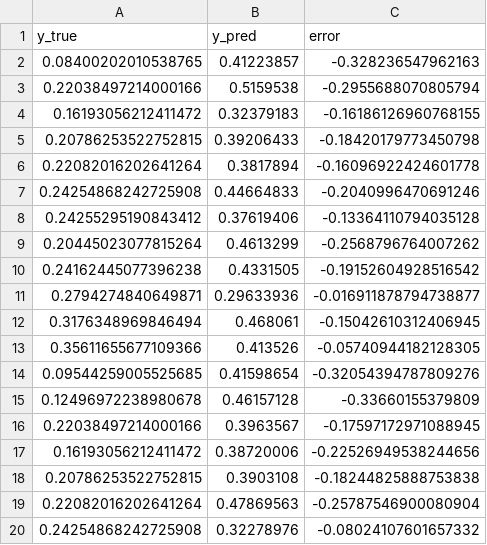
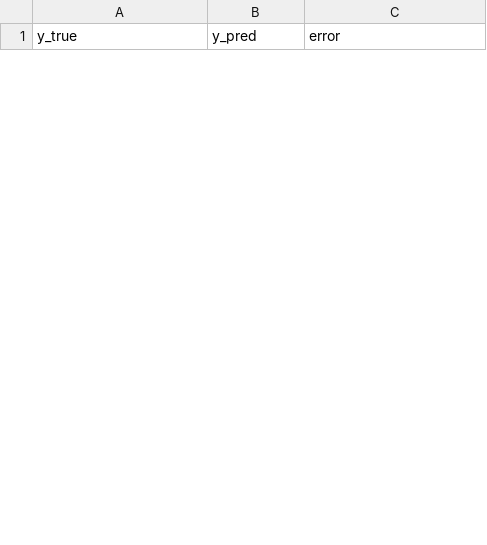
Before and after one commit to Hrishi-524/DeepOrbit, a CSV file: satttelite_gnss_traning_pipeline/results/predictions_probabilistic_MEO2.csv, drawn as a sheet; only a part is shown; removed rows and columns are numbered as before the commit, all else as after; the diff covers the shown part only; the diff names each change by its address in the sheet, - before the commit and + after, or states it on an @@ line.

```diff
--- a/satttelite_gnss_traning_pipeline/results/predictions_probabilistic_MEO2.csv
+++ b/satttelite_gnss_traning_pipeline/results/predictions_probabilistic_MEO2.csv
-row 2: 0.08400202010538765 | 0.41223857 | -0.328236547962163
-row 3: 0.22038497214000166 | 0.5159538 | -0.2955688070805794
-row 4: 0.16193056212411472 | 0.32379183 | -0.16186126960768155
-row 5: 0.20786253522752815 | 0.39206433 | -0.18420179773450798
-row 6: 0.22082016202641264 | 0.3817894 | -0.16096922424601778
-row 7: 0.24254868242725908 | 0.44664833 | -0.2040996470691246
-row 8: 0.24255295190843412 | 0.37619406 | -0.13364110794035128
-row 9: 0.20445023077815264 | 0.4613299 | -0.2568796764007262
-row 10: 0.24162445077396238 | 0.4331505 | -0.19152604928516542
-row 11: 0.2794274840649871 | 0.29633936 | -0.016911878794738877
-row 12: 0.3176348969846494 | 0.468061 | -0.15042610312406945
-row 13: 0.35611655677109366 | 0.413526 | -0.05740944182128305
-row 14: 0.09544259005525685 | 0.41598654 | -0.32054394787809276
-row 15: 0.12496972238980678 | 0.46157128 | -0.33660155379809
-row 16: 0.22038497214000166 | 0.3963567 | -0.17597172971088945
-row 17: 0.16193056212411472 | 0.38720006 | -0.22526949538244656
-row 18: 0.20786253522752815 | 0.3903108 | -0.18244825888753838
-row 19: 0.22082016202641264 | 0.47869563 | -0.25787546900080904
-row 20: 0.24254868242725908 | 0.32278976 | -0.08024107601657332
```
Also changed, not shown: 28 added rows and 9 removed rows elsewhere in this file, satttelite_gnss_traning_pipeline/results/metrics_summary.csv, satttelite_gnss_traning_pipeline/results/predictions_lstm_GEO.csv, 41 other files.
